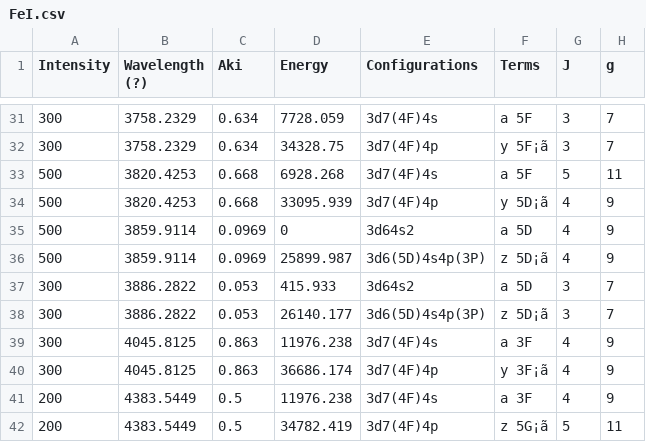
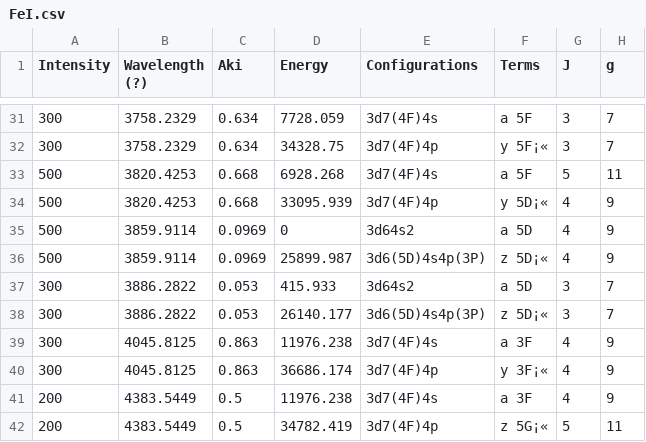
Before and after one commit to Noob-12345/Automatic-Elements-Recognition-for-LIBS, a CSV file: Elements_database/FeI.csv, drawn as a sheet; only a part is shown, gaps mark what is left out; the diff covers the shown part only.

```diff
--- a/Elements_database/FeI.csv
+++ b/Elements_database/FeI.csv
@@ -31,12 +31,12 @@ Intensity,Wavelength (?),Aki,Energy,Configurations,Terms,J,g
 300,3758.2329,0.634,7728.059,3d7(4F)4s,a 5F,3,7
-300,3758.2329,0.634,34328.75,3d7(4F)4p,y 5F¡ã,3,7
+300,3758.2329,0.634,34328.75,3d7(4F)4p,y 5F¡«,3,7
 500,3820.4253,0.668,6928.268,3d7(4F)4s,a 5F,5,11
-500,3820.4253,0.668,33095.939,3d7(4F)4p,y 5D¡ã,4,9
+500,3820.4253,0.668,33095.939,3d7(4F)4p,y 5D¡«,4,9
 500,3859.9114,0.0969,0,3d64s2,a 5D,4,9
-500,3859.9114,0.0969,25899.987,3d6(5D)4s4p(3P),z 5D¡ã,4,9
+500,3859.9114,0.0969,25899.987,3d6(5D)4s4p(3P),z 5D¡«,4,9
 300,3886.2822,0.053,415.933,3d64s2,a 5D,3,7
-300,3886.2822,0.053,26140.177,3d6(5D)4s4p(3P),z 5D¡ã,3,7
+300,3886.2822,0.053,26140.177,3d6(5D)4s4p(3P),z 5D¡«,3,7
 300,4045.8125,0.863,11976.238,3d7(4F)4s,a 3F,4,9
-300,4045.8125,0.863,36686.174,3d7(4F)4p,y 3F¡ã,4,9
+300,4045.8125,0.863,36686.174,3d7(4F)4p,y 3F¡«,4,9
 200,4383.5449,0.5,11976.238,3d7(4F)4s,a 3F,4,9
-200,4383.5449,0.5,34782.419,3d7(4F)4p,z 5G¡ã,5,11
+200,4383.5449,0.5,34782.419,3d7(4F)4p,z 5G¡«,5,11
```
Also changed, not shown: 14 edited cells elsewhere in this file, Elements_database/CuI.csv, Elements_database/NiI.csv, 5 other files.
